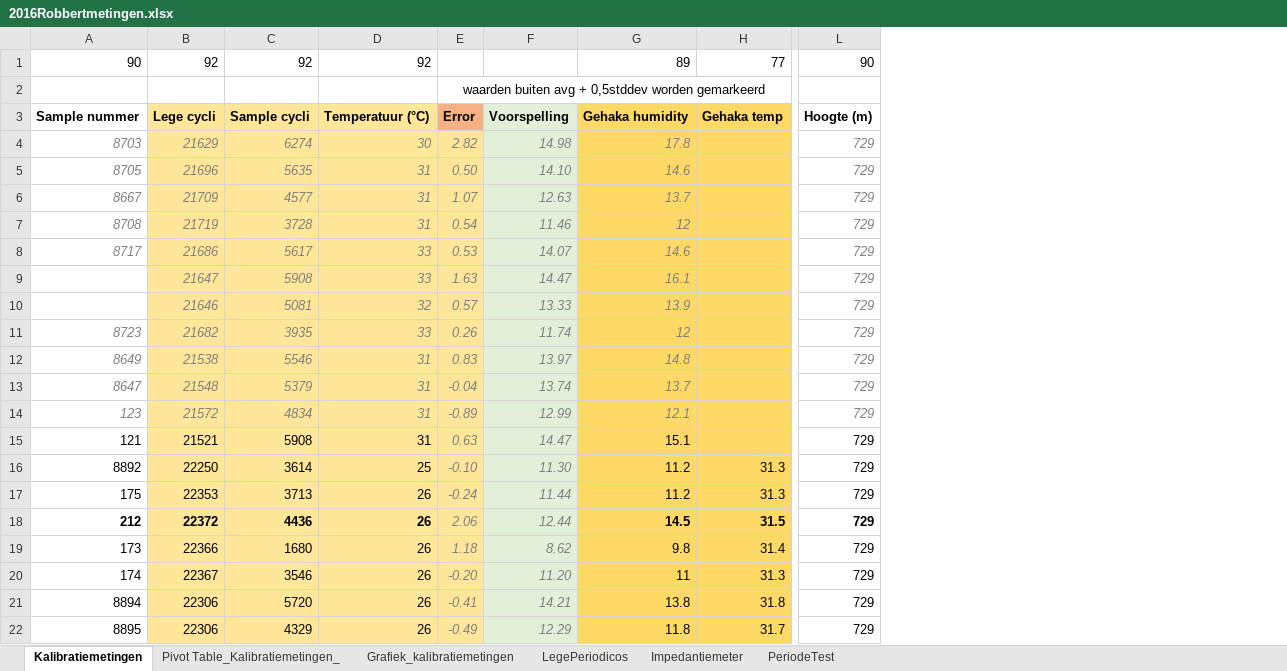
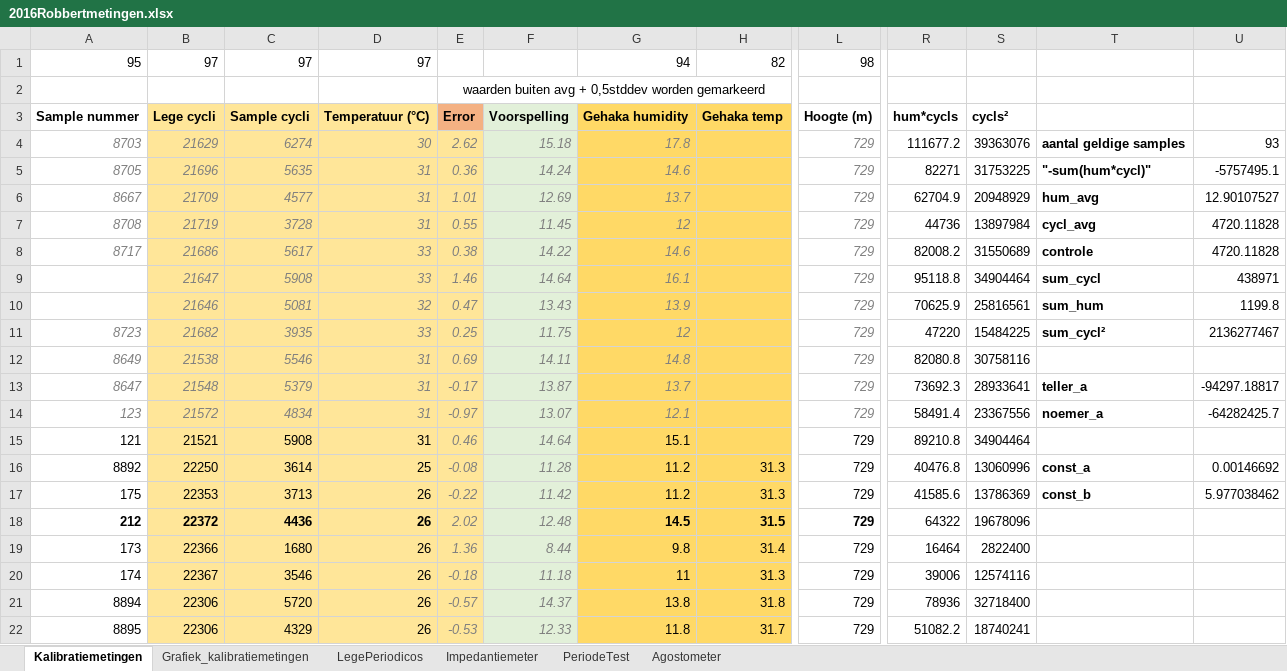
Before and after one commit to RobbertH/Metingen, an Excel workbook: 2016Robbertmetingen.xlsx, sheet Kalibratiemetingen, drawn as a sheet; only a part is shown, gaps mark what is left out; values as stored, in another font and other column widths than the file's, no borders; charts and pictures and conditional formats not drawn; removed rows and columns are numbered as before the commit, all else as after; the diff covers the shown part only; the diff names each change by its address in the sheet, - before the commit and + after, or states it on an @@ line.

Commit message:
agostometer added

```diff
--- a/2016Robbertmetingen.xlsx (sheet Kalibratiemetingen)
+++ b/2016Robbertmetingen.xlsx (sheet Kalibratiemetingen)
-sheet tab: Pivot Table_Kalibratiemetingen_
+sheet tab: Agostometer
-column F, rows 3-22: Voorspelling | 14.98 | 14.10 | 12.63 | 11.46 | 14.07 | 14.47 | 13.33 | 11.74 | 13.97 | 13.74 | 12.99 | 14.47 | 11.30 | 11.44 | 12.44 | 8.62 | 11.20 | 14.21 | 12.29
+column F, rows 3-22: Voorspelling | 15.18 | 14.24 | 12.69 | 11.45 | 14.22 | 14.64 | 13.43 | 11.75 | 14.11 | 13.87 | 13.07 | 14.64 | 11.28 | 11.42 | 12.48 | 8.44 | 11.18 | 14.37 | 12.33
+column R, rows 3-22: hum*cycls | 111677.2 | 82271 | 62704.9 | 44736 | 82008.2 | 95118.8 | 70625.9 | 47220 | 82080.8 | 73692.3 | 58491.4 | 89210.8 | 40476.8 | 41585.6 | 64322 | 16464 | 39006 | 78936 | 51082.2
+column S, rows 3-22: cycls² | 39363076 | 31753225 | 20948929 | 13897984 | 31550689 | 34904464 | 25816561 | 15484225 | 30758116 | 28933641 | 23367556 | 34904464 | 13060996 | 13786369 | 19678096 | 2822400 | 12574116 | 32718400 | 18740241
+column T, rows 4-17: aantal geldige samples | "-sum(hum*cycl)" | hum_avg | cycl_avg | controle | sum_cycl | sum_hum | sum_cycl² |  | teller_a | noemer_a |  | const_a | const_b
+column U, rows 4-17: 93 | -5757495.1 | 12.90107527 | 4720.11828 | 4720.11828 | 438971 | 1199.8 | 2136277467 |  | -94297.18817 | -64282425.7 |  | 0.00146692 | 5.977038462
-A1: 90
+A1: 95
-B1: 92
+B1: 97
-C1: 92
+C1: 97
-D1: 92
+D1: 97
-G1: 89
+G1: 94
-H1: 77
+H1: 82
-L1: 90
+L1: 98
-E4: 2.82
+E4: 2.62
-E5: 0.50
+E5: 0.36
-E6: 1.07
+E6: 1.01
-E7: 0.54
+E7: 0.55
-E8: 0.53
+E8: 0.38
-E9: 1.63
+E9: 1.46
-E10: 0.57
+E10: 0.47
-E11: 0.26
+E11: 0.25
-E12: 0.83
+E12: 0.69
-E13: -0.04
+E13: -0.17
-E14: -0.89
+E14: -0.97
-E15: 0.63
+E15: 0.46
-E16: -0.10
+E16: -0.08
-E17: -0.24
+E17: -0.22
-E18: 2.06
+E18: 2.02
-E19: 1.18
+E19: 1.36
-E20: -0.20
+E20: -0.18
-E21: -0.41
+E21: -0.57
-E22: -0.49
+E22: -0.53
```
Also changed, not shown: 5 added rows, 5 removed rows, 90 edited cells and cell formats elsewhere in this sheet, sheet Grafiek_kalibratiemetingen, formulas that keep their value, charts or pictures.
